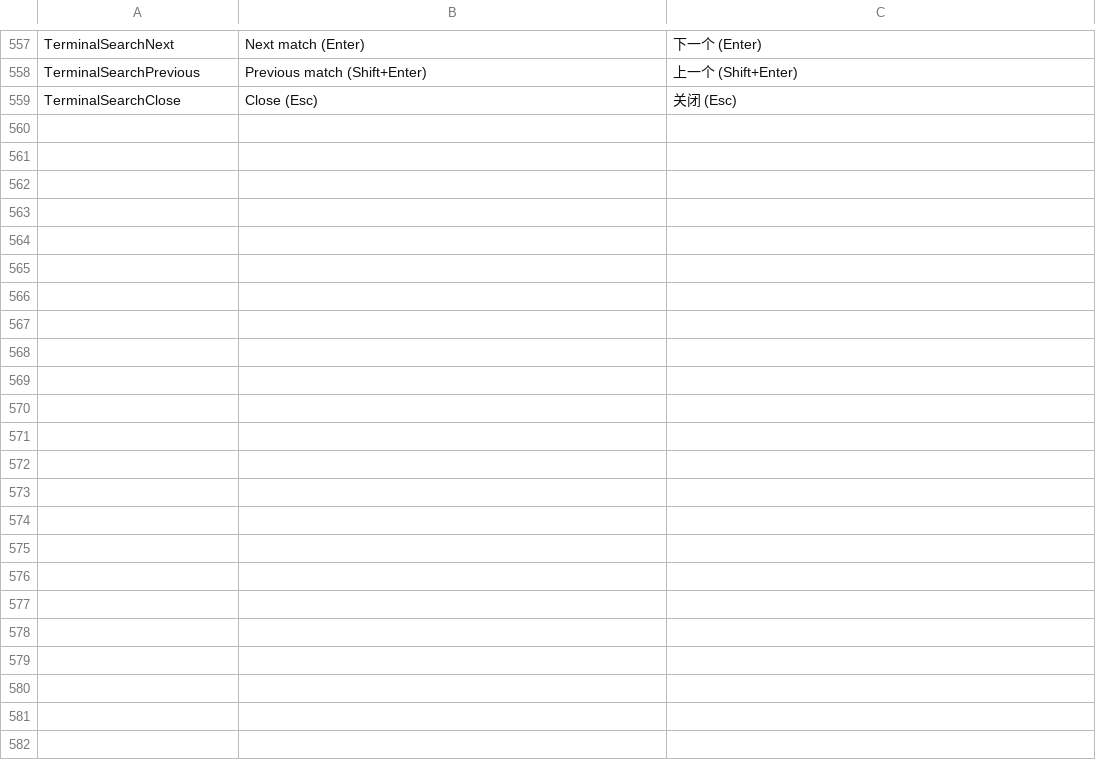
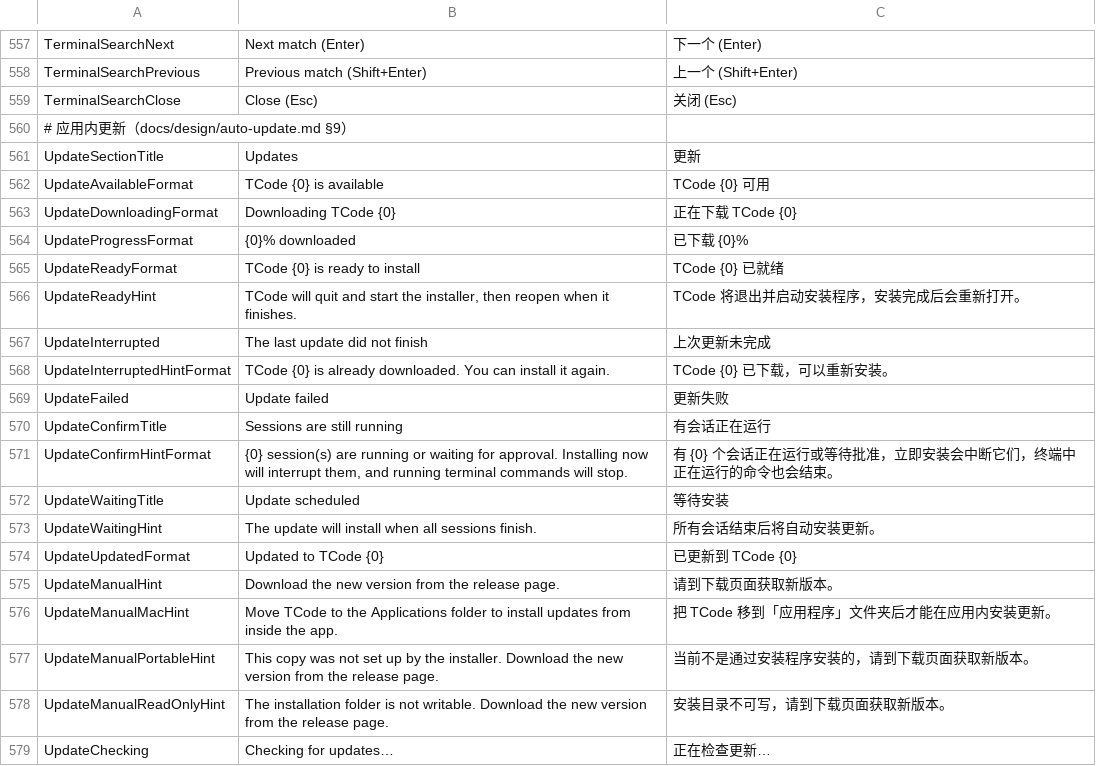
Before and after one commit to AtomUICommunity/TCode, a TSV file: src/TCode.Desktop/Localization/strings.tsv, drawn as a sheet; only a part is shown, gaps mark what is left out; the diff covers the shown part only; the diff names each change by its address in the sheet, - before the commit and + after, or states it on an @@ line.

```diff
--- a/src/TCode.Desktop/Localization/strings.tsv
+++ b/src/TCode.Desktop/Localization/strings.tsv
+row 560: # 应用内更新（docs/design/auto-update.md §9）
+row 561: UpdateSectionTitle | Updates | 更新
+row 562: UpdateAvailableFormat | TCode {0} is available | TCode {0} 可用
+row 563: UpdateDownloadingFormat | Downloading TCode {0} | 正在下载 TCode {0}
+row 564: UpdateProgressFormat | {0}% downloaded | 已下载 {0}%
+row 565: UpdateReadyFormat | TCode {0} is ready to install | TCode {0} 已就绪
+row 566: UpdateReadyHint | TCode will quit and start the installer, then reopen when it finishes. | TCode 将退出并启动安装程序，安装完成后会重新打开。
+row 567: UpdateInterrupted | The last update did not finish | 上次更新未完成
+row 568: UpdateInterruptedHintFormat | TCode {0} is already downloaded. You can install it again. | TCode {0} 已下载，可以重新安装。
+row 569: UpdateFailed | Update failed | 更新失败
+row 570: UpdateConfirmTitle | Sessions are still running | 有会话正在运行
+row 571: UpdateConfirmHintFormat | {0} session(s) are running or waiting for approval. Installing now will interrupt them, and running terminal commands will stop. | 有 {0} 个会话正在运行或等待批准，立即安装会中断它们，终端中正在运行的命令也会结束。
+row 572: UpdateWaitingTitle | Update scheduled | 等待安装
+row 573: UpdateWaitingHint | The update will install when all sessions finish. | 所有会话结束后将自动安装更新。
+row 574: UpdateUpdatedFormat | Updated to TCode {0} | 已更新到 TCode {0}
+row 575: UpdateManualHint | Download the new version from the release page. | 请到下载页面获取新版本。
+row 576: UpdateManualMacHint | Move TCode to the Applications folder to install updates from inside the app. | 把 TCode 移到「应用程序」文件夹后才能在应用内安装更新。
+row 577: UpdateManualPortableHint | This copy was not set up by the installer. Download the new version from the release page. | 当前不是通过安装程序安装的，请到下载页面获取新版本。
+row 578: UpdateManualReadOnlyHint | The installation folder is not writable. Download the new version from the release page. | 安装目录不可写，请到下载页面获取新版本。
+row 579: UpdateChecking | Checking for updates… | 正在检查更新…
```
Also changed, not shown: 33 added rows elsewhere in this file, 45 other files.
